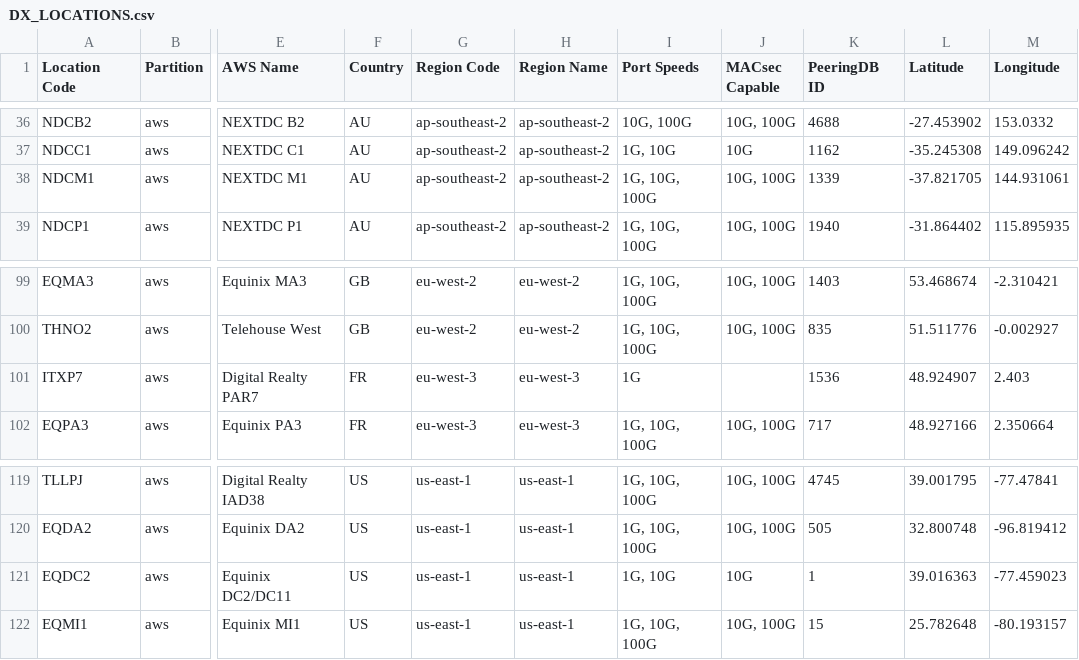
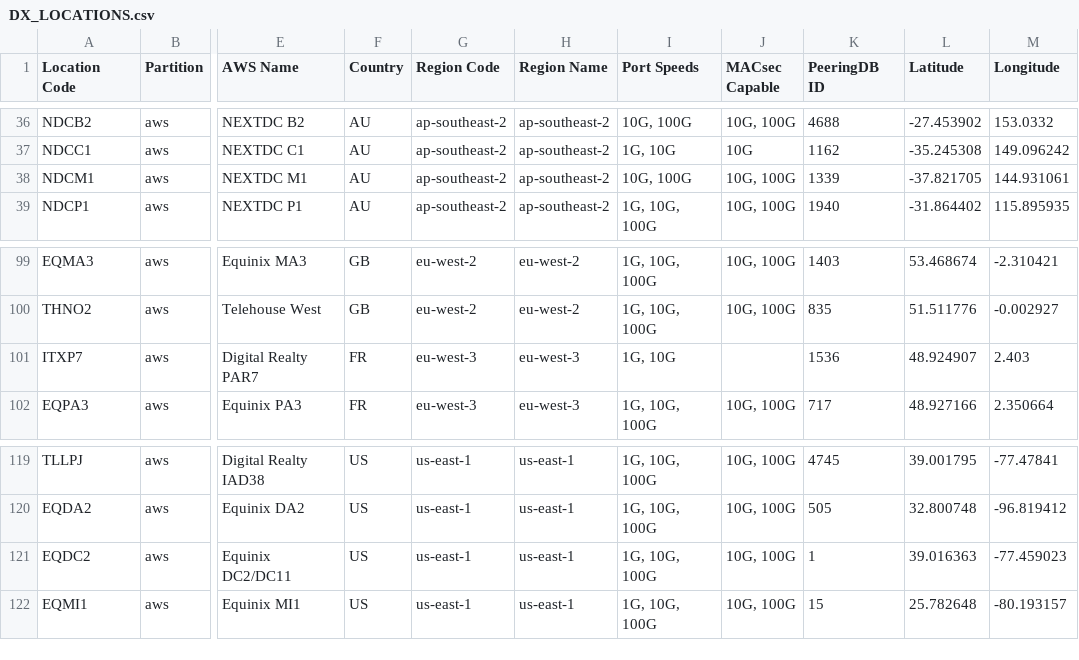
Before and after one commit to chriselsen/dx-location-details, a CSV file: output/DX_LOCATIONS.csv, drawn as a sheet; only a part is shown, gaps mark what is left out; the diff names each change by its address in the sheet, - before the commit and + after, or states it on an @@ line.

```diff
--- a/output/DX_LOCATIONS.csv
+++ b/output/DX_LOCATIONS.csv
-I38 (Port Speeds): 1G, 10G, 100G
+I38 (Port Speeds): 10G, 100G
-I101 (Port Speeds): 1G
+I101 (Port Speeds): 1G, 10G
-I121 (Port Speeds): 1G, 10G
+I121 (Port Speeds): 1G, 10G, 100G
-J121 (MACsec Capable): 10G
+J121 (MACsec Capable): 10G, 100G
```
Also changed, not shown: 4 other files.
